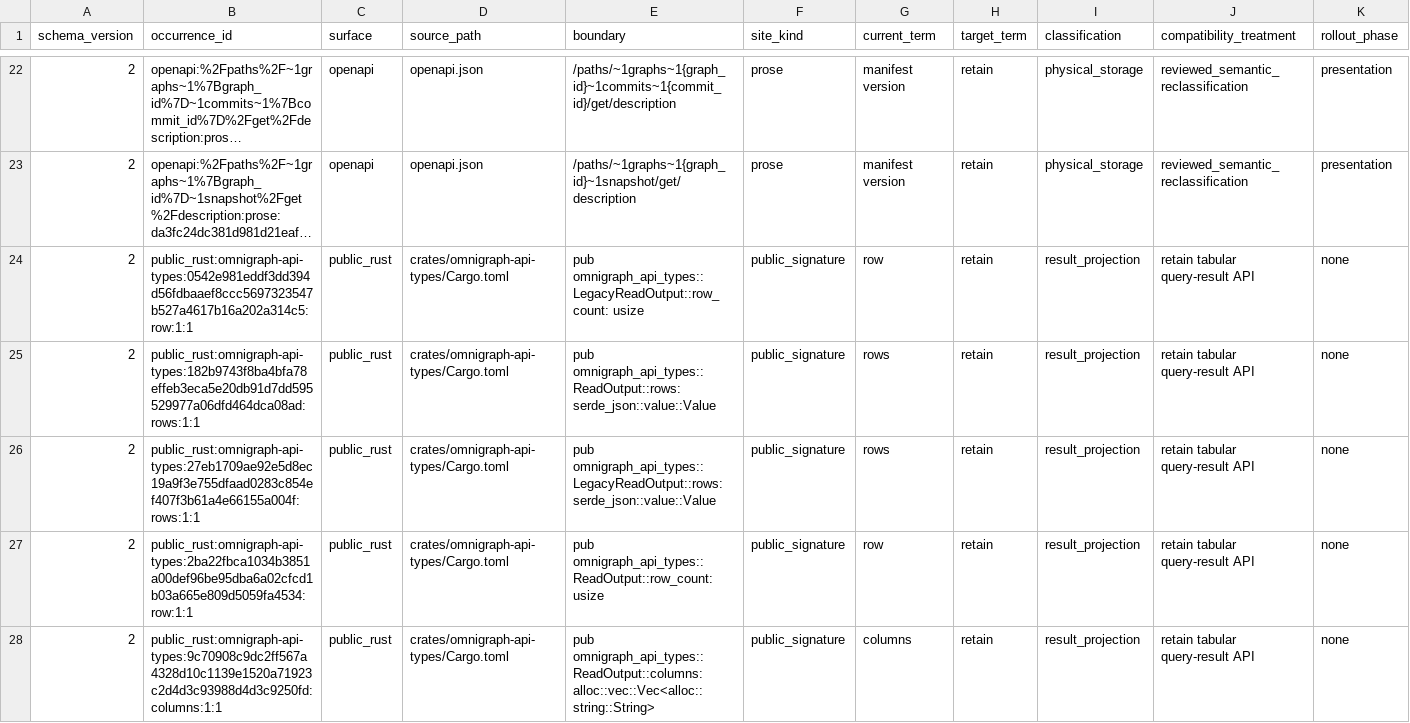
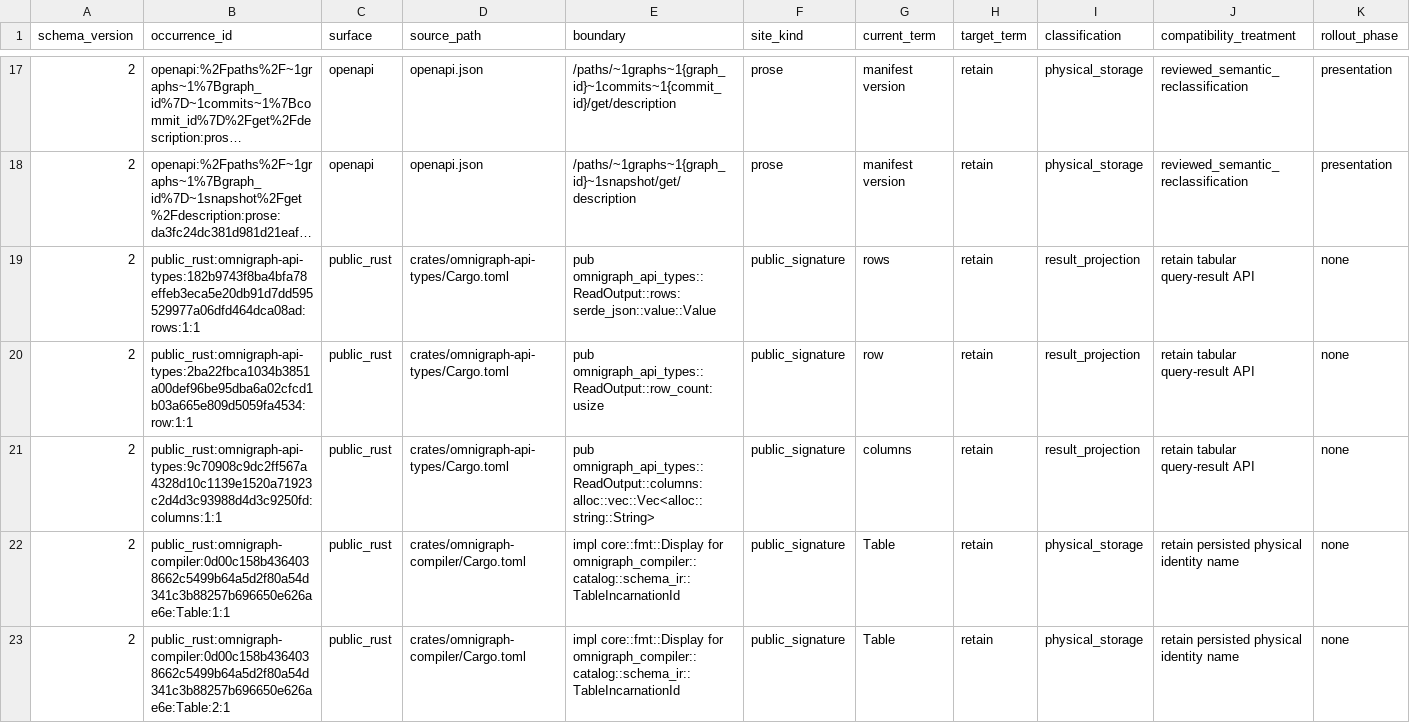
Before and after one commit to ModernRelay/omnigraph, a TSV file: tools/omnigraph-vocabulary-guard/graph-vocabulary-inventory.tsv, drawn as a sheet; only a part is shown, gaps mark what is left out; the shorter side is filled out with more unchanged rows; long unchanged cells end in …; rows hold the shown columns only; the diff covers the shown part only; the diff names each change by its address in the sheet, - before the commit and + after, or states it on an @@ line.

Commit message:
test: retire vocabulary inventory for removed legacy response

```diff
--- a/tools/omnigraph-vocabulary-guard/graph-vocabulary-inventory.tsv
+++ b/tools/omnigraph-vocabulary-guard/graph-vocabulary-inventory.tsv
-row 24: 2 | public_rust:omnigraph-api-types:0542e981eddf3dd394d56fdbaaef8ccc5697323547b527a4617b16a202a314c5:row:1:1 | public_rust | crates/omnigraph-api-types/Cargo.toml | pub omnigraph_api_types::LegacyReadOutput::row_count: usize | public_signature | row | retain | result_projection | retain tabular query-result API | none
-row 26: 2 | public_rust:omnigraph-api-types:27eb1709ae92e5d8ec19a9f3e755dfaad0283c854ef407f3b61a4e66155a004f:rows:1:1 | public_rust | crates/omnigraph-api-types/Cargo.toml | pub omnigraph_api_types::LegacyReadOutput::rows: serde_json::value::Value | public_signature | rows | retain | result_projection | retain tabular query-result API | none
```
Also changed, not shown: 6 removed rows elsewhere in this file.
